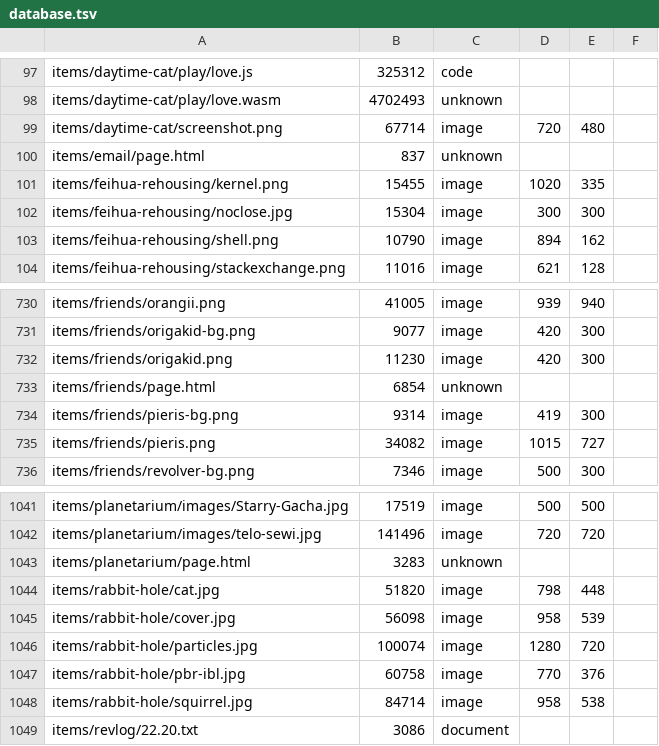
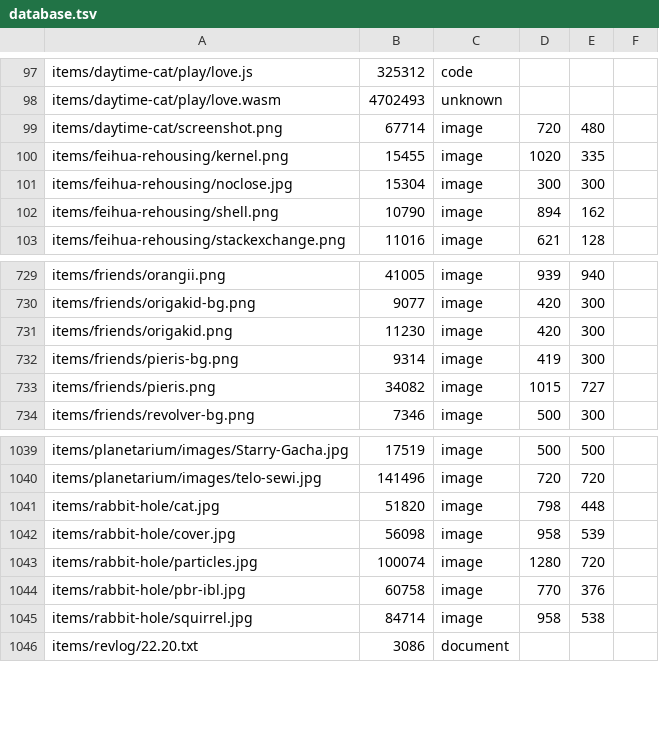
Before and after one commit to ayuusweetfish/caisse, a TSV file: misc/stat/database.tsv, drawn as a sheet; only a part is shown, gaps mark what is left out.

Commit message:
Exclude `page.html` from file stat database

```diff
--- a/misc/stat/database.tsv
+++ b/misc/stat/database.tsv
@@ -99,3 +99,2 @@ items/daytime-cat/play/love.wasm	4702493	unknown
 items/daytime-cat/screenshot.png	67714	image	720	480
-items/email/page.html	837	unknown
 items/feihua-rehousing/kernel.png	15455	image	1020	335
@@ -732,3 +731,2 @@ items/friends/origakid-bg.png	9077	image	420	300
 items/friends/origakid.png	11230	image	420	300
-items/friends/page.html	6854	unknown
 items/friends/pieris-bg.png	9314	image	419	300
@@ -1042,3 +1040,2 @@ items/planetarium/images/Starry-Gacha.jpg	17519	image	500	500
 items/planetarium/images/telo-sewi.jpg	141496	image	720	720
-items/planetarium/page.html	3283	unknown
 items/rabbit-hole/cat.jpg	51820	image	798	448
```
Also changed, not shown: 1 other file.
